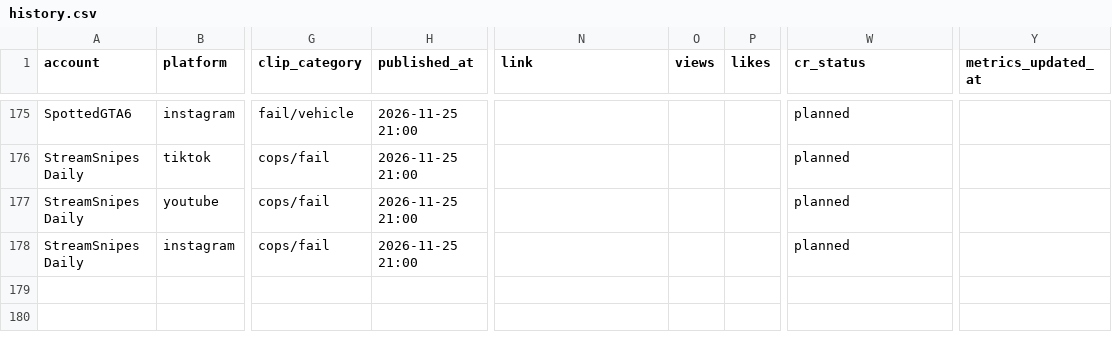
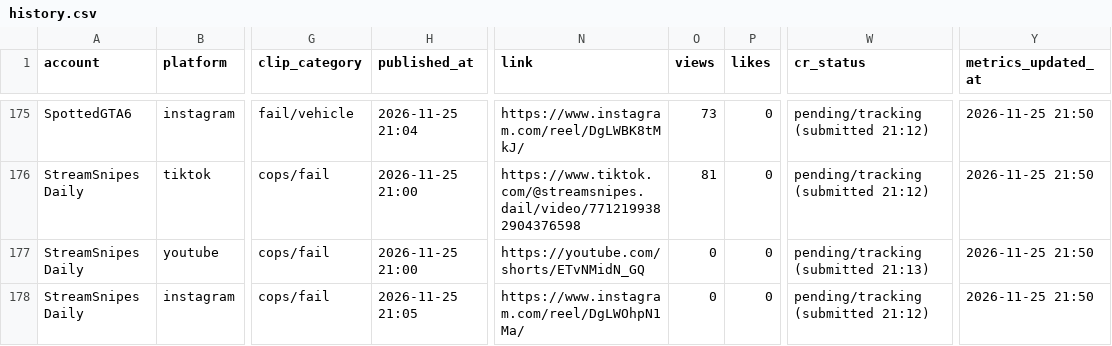
Before and after one commit to matssalu/spottedgta6-media, a CSV file: tools/history.csv, drawn as a sheet; only a part is shown, gaps mark what is left out; the diff covers the shown part only; the diff names each change by its address in the sheet, - before the commit and + after, or states it on an @@ line.

```diff
--- a/tools/history.csv
+++ b/tools/history.csv
-H175 (published_at): 2026-11-25 21:00
+H175 (published_at): 2026-11-25 21:04
-N175 (link): (empty)
+N175 (link): https://www.instagram.com/reel/DgLWBK8tMkJ/
-O175 (views): (empty)
+O175 (views): 73
-P175:P178 (likes): (empty)
+P175:P178 (likes): 0
-W175:W176 (cr_status): planned
+W175:W176 (cr_status): pending/tracking (submitted 21:12)
-Y175:Y178 (metrics_updated_at): (empty)
+Y175:Y178 (metrics_updated_at): 2026-11-25 21:50
-N176 (link): (empty)
+N176 (link): https://www.tiktok.com/@streamsnipes.dail/video/7712199382904376598
-O176 (views): (empty)
+O176 (views): 81
-N177 (link): (empty)
+N177 (link): https://youtube.com/shorts/ETvNMidN_GQ
-O177:O178 (views): (empty)
+O177:O178 (views): 0
-W177 (cr_status): planned
+W177 (cr_status): pending/tracking (submitted 21:13)
-H178 (published_at): 2026-11-25 21:00
+H178 (published_at): 2026-11-25 21:05
-N178 (link): (empty)
+N178 (link): https://www.instagram.com/reel/DgLWOhpN1Ma/
-W178 (cr_status): planned
+W178 (cr_status): pending/tracking (submitted 21:12)
```
Also changed, not shown: 75 edited cells elsewhere in this file.
